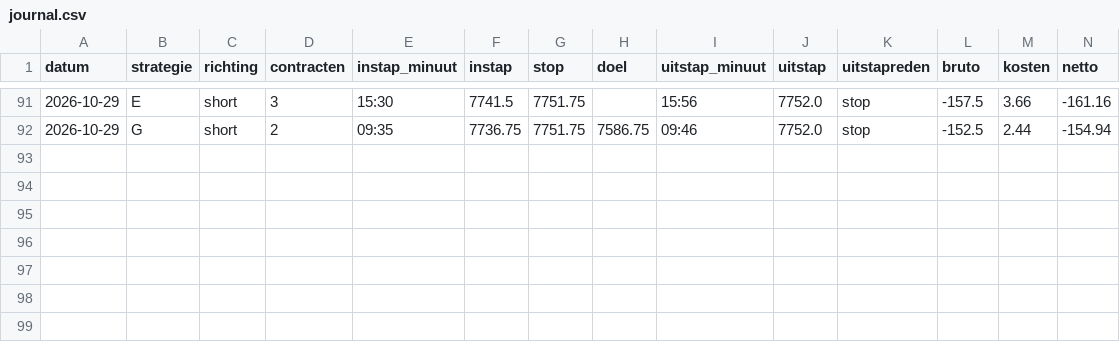
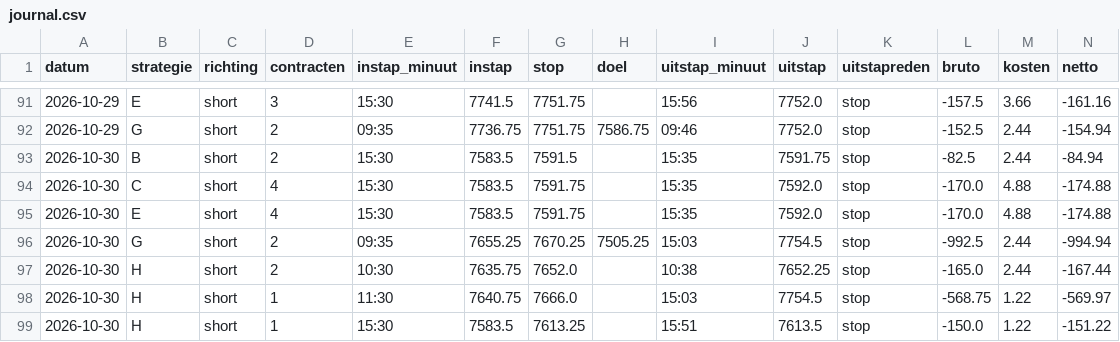
Before and after one commit to mylanreijnen2003-bot/TBotai, a CSV file: futures/mes_paper/journal.csv, drawn as a sheet; only a part is shown, gaps mark what is left out; rows hold the shown columns only; the diff names each change by its address in the sheet, - before the commit and + after, or states it on an @@ line.

```diff
--- a/futures/mes_paper/journal.csv
+++ b/futures/mes_paper/journal.csv
+row 93: 2026-10-30 | B | short | 2 | 15:30 | 7583.5 | 7591.5 |  | 15:35 | 7591.75 | stop | -82.5 | 2.44 | -84.94
+row 94: 2026-10-30 | C | short | 4 | 15:30 | 7583.5 | 7591.75 |  | 15:35 | 7592.0 | stop | -170.0 | 4.88 | -174.88
+row 95: 2026-10-30 | E | short | 4 | 15:30 | 7583.5 | 7591.75 |  | 15:35 | 7592.0 | stop | -170.0 | 4.88 | -174.88
+row 96: 2026-10-30 | G | short | 2 | 09:35 | 7655.25 | 7670.25 | 7505.25 | 15:03 | 7754.5 | stop | -992.5 | 2.44 | -994.94
+row 97: 2026-10-30 | H | short | 2 | 10:30 | 7635.75 | 7652.0 |  | 10:38 | 7652.25 | stop | -165.0 | 2.44 | -167.44
+row 98: 2026-10-30 | H | short | 1 | 11:30 | 7640.75 | 7666.0 |  | 15:03 | 7754.5 | stop | -568.75 | 1.22 | -569.97
+row 99: 2026-10-30 | H | short | 1 | 15:30 | 7583.5 | 7613.25 |  | 15:51 | 7613.5 | stop | -150.0 | 1.22 | -151.22
```
Also changed, not shown: futures/mes_paper/koersen/dagen.csv, futures/mes_paper/signalen.csv, 3 other files.
